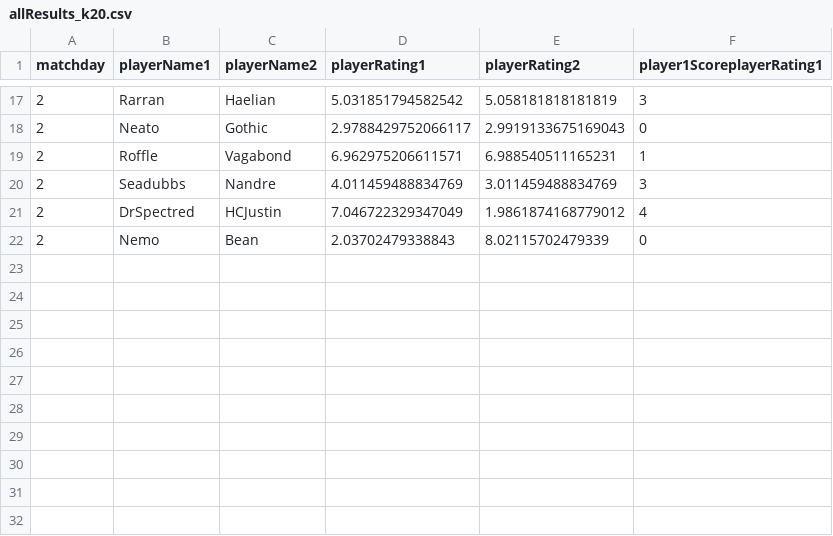
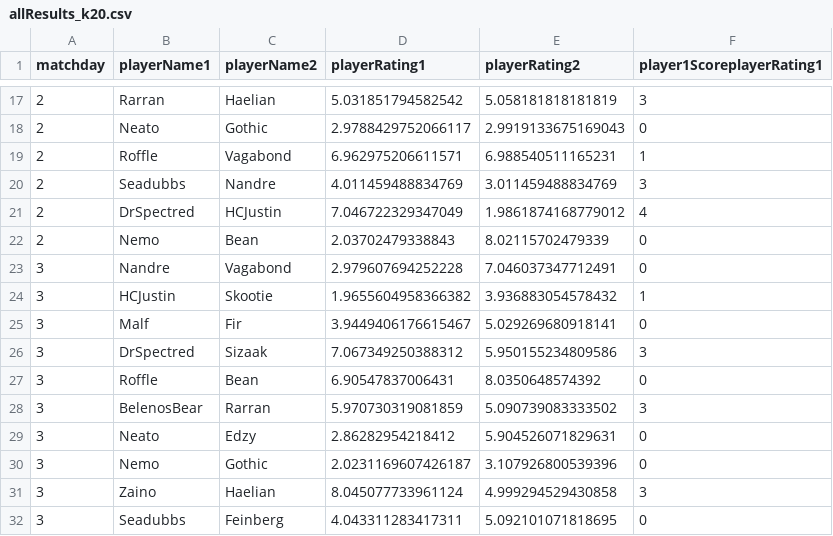
Before and after one commit to ctech3000/BalatrELO.jl, a CSV file: src/leagueData/allResults_k20.csv, drawn as a sheet; only a part is shown, gaps mark what is left out.

Commit message:
new data

```diff
--- a/src/leagueData/allResults_k20.csv
+++ b/src/leagueData/allResults_k20.csv
@@ -22 +22,11 @@ matchday,playerName1,playerName2,playerRating1,playerRating2,player1ScoreplayerR
 2,Nemo,Bean,2.03702479338843,8.02115702479339,0
+3,Nandre,Vagabond,2.979607694252228,7.046037347712491,0
+3,HCJustin,Skootie,1.9655604958366382,3.936883054578432,1
+3,Malf,Fir,3.9449406176615467,5.029269680918141,0
+3,DrSpectred,Sizaak,7.067349250388312,5.950155234809586,3
+3,Roffle,Bean,6.90547837006431,8.0350648574392,0
+3,BelenosBear,Rarran,5.970730319081859,5.090739083333502,3
+3,Neato,Edzy,2.86282954218412,5.904526071829631,0
+3,Nemo,Gothic,2.0231169607426187,3.107926800539396,0
+3,Zaino,Haelian,8.045077733961124,4.999294529430858,3
+3,Seadubbs,Feinberg,4.043311283417311,5.092101071818695,0
```
Also changed, not shown: 3 other files.
